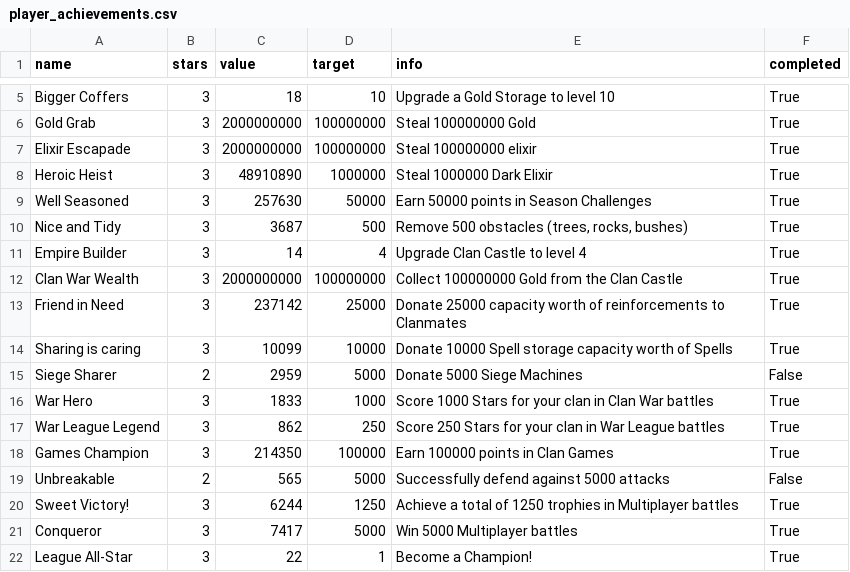
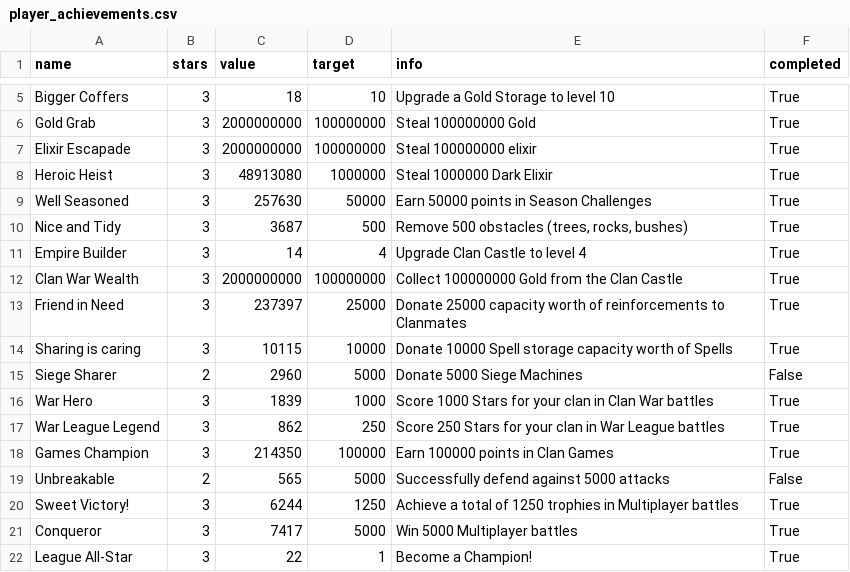
Before and after one commit to Joni1302/coc-stats-project, a CSV file: data/player_achievements.csv, drawn as a sheet; only a part is shown, gaps mark what is left out.

```diff
--- a/data/player_achievements.csv
+++ b/data/player_achievements.csv
@@ -7,3 +7,3 @@ Gold Grab,3,2000000000,100000000,Steal 100000000 Gold,True
 Elixir Escapade,3,2000000000,100000000,Steal 100000000 elixir,True
-Heroic Heist,3,48910890,1000000,Steal 1000000 Dark Elixir,True
+Heroic Heist,3,48913080,1000000,Steal 1000000 Dark Elixir,True
 Well Seasoned,3,257630,50000,Earn 50000 points in Season Challenges,True
@@ -12,6 +12,6 @@ Empire Builder,3,14,4,Upgrade Clan Castle to level 4,True
 Clan War Wealth,3,2000000000,100000000,Collect 100000000 Gold from the Clan Castle,True
-Friend in Need,3,237142,25000,Donate 25000 capacity worth of reinforcements to Clanmates,True
-Sharing is caring,3,10099,10000,Donate 10000 Spell storage capacity worth of Spells,True
-Siege Sharer,2,2959,5000,Donate 5000 Siege Machines,False
-War Hero,3,1833,1000,Score 1000 Stars for your clan in Clan War battles,True
+Friend in Need,3,237397,25000,Donate 25000 capacity worth of reinforcements to Clanmates,True
+Sharing is caring,3,10115,10000,Donate 10000 Spell storage capacity worth of Spells,True
+Siege Sharer,2,2960,5000,Donate 5000 Siege Machines,False
+War Hero,3,1839,1000,Score 1000 Stars for your clan in Clan War battles,True
 War League Legend,3,862,250,Score 250 Stars for your clan in War League battles,True
```
Also changed, not shown: data/clan_info.csv, data/clan_members.csv, 4 other files.
